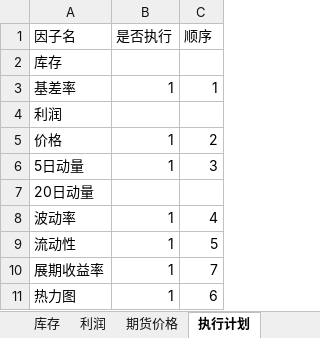
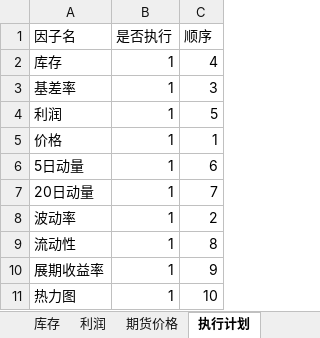
Before and after one commit to scuchenzhuang/LearningMagic, an Excel workbook: EightFactorDataVisulize/配置/配置.xlsx, sheet 执行计划, drawn as a sheet; values as stored, in another font and other column widths than the file's, no borders; the diff names each change by its address in the sheet, - before the commit and + after, or states it on an @@ line.

```diff
--- a/EightFactorDataVisulize/配置/配置.xlsx (sheet 执行计划)
+++ b/EightFactorDataVisulize/配置/配置.xlsx (sheet 执行计划)
-B2 (是否执行): (empty)
+B2 (是否执行): 1
-C2 (顺序): (empty)
+C2 (顺序): 4
-C3 (顺序): 1
+C3 (顺序): 3
-B4 (是否执行): (empty)
+B4 (是否执行): 1
-C4 (顺序): (empty)
+C4 (顺序): 5
-C5 (顺序): 2
+C5 (顺序): 1
-C6 (顺序): 3
+C6 (顺序): 6
-B7 (是否执行): (empty)
+B7 (是否执行): 1
-C7 (顺序): (empty)
+C7 (顺序): 7
-C8 (顺序): 4
+C8 (顺序): 2
-C9 (顺序): 5
+C9 (顺序): 8
-C10 (顺序): 7
+C10 (顺序): 9
-C11 (顺序): 6
+C11 (顺序): 10
```
Also changed, not shown: 30 other files.
